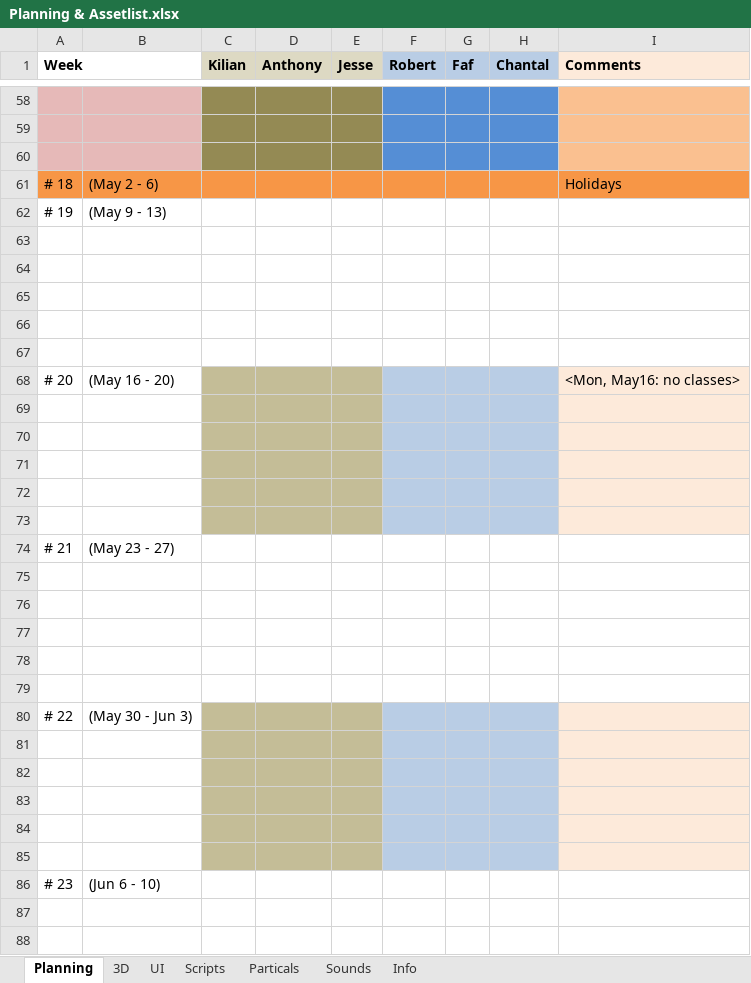
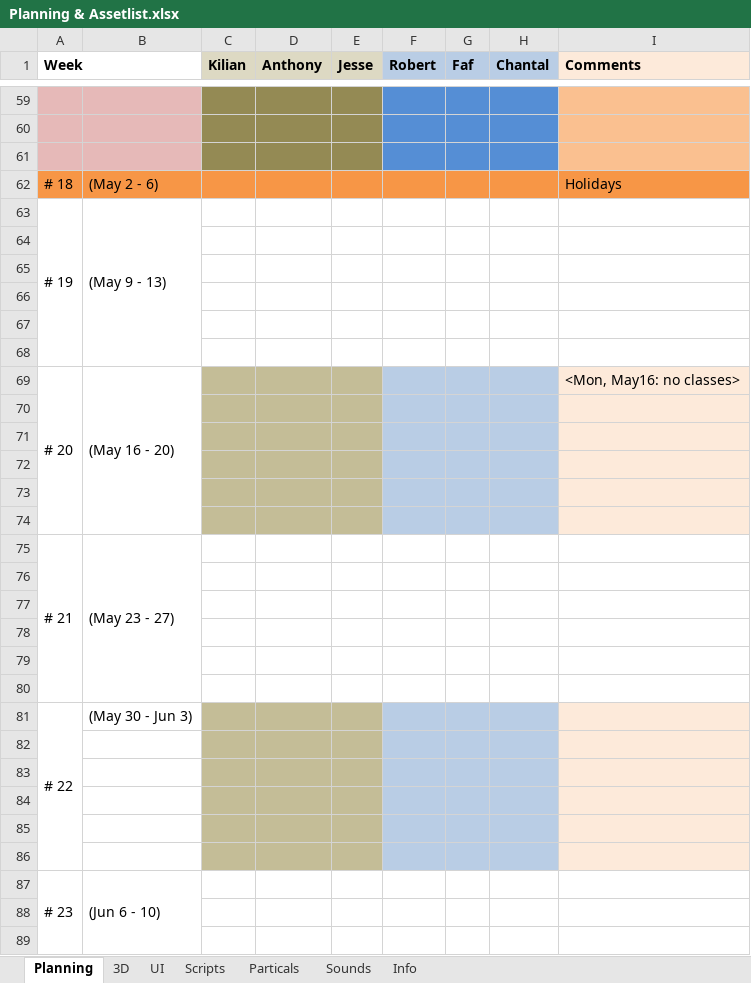
Before and after one commit to blackhol/Order66, an Excel workbook: Planning & Assetlist.xlsx, sheet Planning, drawn as a sheet; only a part is shown, gaps mark what is left out; values as stored, in another font and other column widths than the file's, no borders; addresses are those after the commit; the diff covers the shown part only; the diff names each change by its address in the sheet, - before the commit and + after, or states it on an @@ line.

Commit message:
Planning, Scripts

```diff
--- a/Planning & Assetlist.xlsx (sheet Planning)
+++ b/Planning & Assetlist.xlsx (sheet Planning)
+A63:A68 merged
+B63:B68 merged
+A69:A74 merged
+B69:B74 merged
+A75:A80 merged
+B75:B80 merged
+A81:A86 merged
+A87:A92 merged
+B87:B92 merged
```
Also changed, not shown: 4 added rows, 3 removed rows, 9 edited cells, cell formats and merged cells elsewhere in this sheet, sheet Scripts, sheet 3D, 10 other files.
